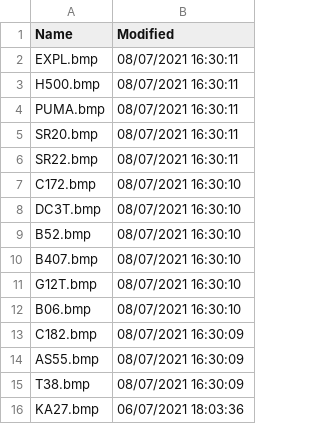
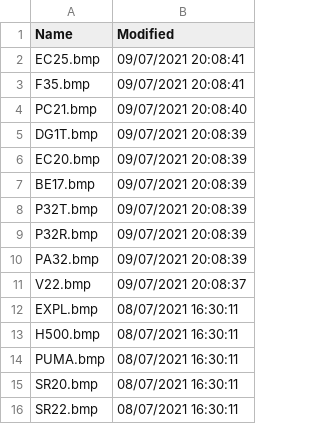
Before and after one commit to classicvalues/VRSOperatorFlags, a CSV file: Silhouettes.csv, drawn as a sheet; only a part is shown; the shorter side is filled out with more unchanged rows; the diff covers the shown part only; the diff names each change by its address in the sheet, - before the commit and + after, or states it on an @@ line.

Commit message:
Silhouettes updated - 412

```diff
--- a/Silhouettes.csv
+++ b/Silhouettes.csv
+row 2: EC25.bmp | 09/07/2021 20:08:41
+row 3: F35.bmp | 09/07/2021 20:08:41
+row 4: PC21.bmp | 09/07/2021 20:08:40
+row 5: DG1T.bmp | 09/07/2021 20:08:39
+row 6: EC20.bmp | 09/07/2021 20:08:39
+row 7: BE17.bmp | 09/07/2021 20:08:39
+row 8: P32T.bmp | 09/07/2021 20:08:39
+row 9: P32R.bmp | 09/07/2021 20:08:39
+row 10: PA32.bmp | 09/07/2021 20:08:39
+row 11: V22.bmp | 09/07/2021 20:08:37
```
Also changed, not shown: 42 moved rows elsewhere in this file, 1 other file.
